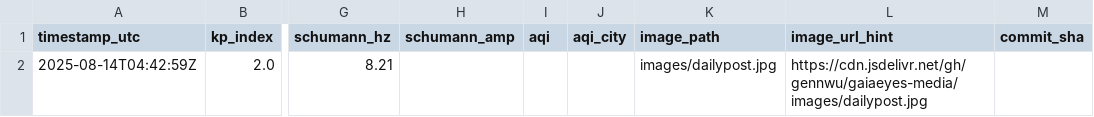
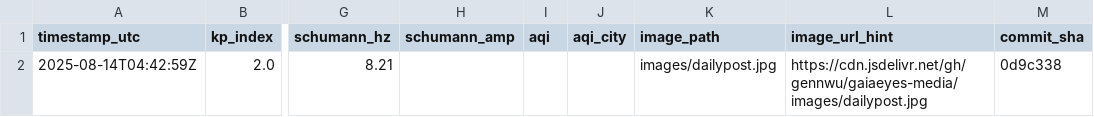
Before and after one commit to GaiaEyesHQ/gaiaeyes-media, a CSV file: data/latest.csv, drawn as a sheet; only a part is shown, gaps mark what is left out; the diff names each change by its address in the sheet, - before the commit and + after, or states it on an @@ line.

Commit message:
daily: embed commit sha (0d9c338)

```diff
--- a/data/latest.csv
+++ b/data/latest.csv
-M2 (commit_sha): (empty)
+M2 (commit_sha): 0d9c338
```
Also changed, not shown: 1 other file.
